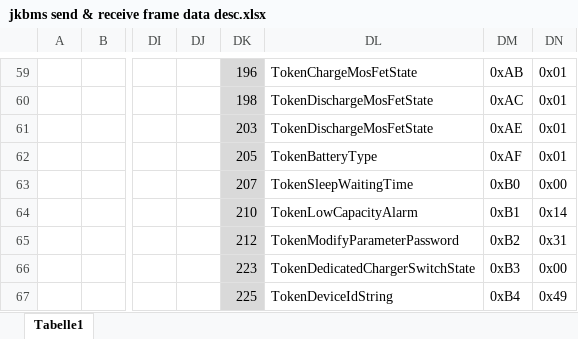
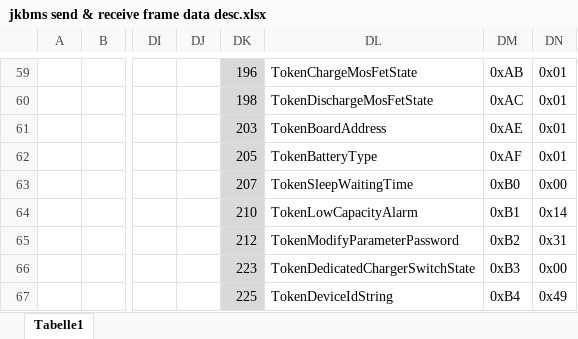
Before and after one commit to andyjbm/pwrGenie-V2.0, an Excel workbook: docs/jkbms send & receive frame data desc.xlsx, sheet Tabelle1, drawn as a sheet; only a part is shown, gaps mark what is left out; values as stored, in another font and other column widths than the file's, no borders; the diff names each change by its address in the sheet, - before the commit and + after, or states it on an @@ line.

Commit message:
Fixed a Parameter Name: TokenBoardAddress

```diff
--- a/docs/jkbms send & receive frame data desc.xlsx (sheet Tabelle1)
+++ b/docs/jkbms send & receive frame data desc.xlsx (sheet Tabelle1)
-DL61: TokenDischargeMosFetState
+DL61: TokenBoardAddress
```
